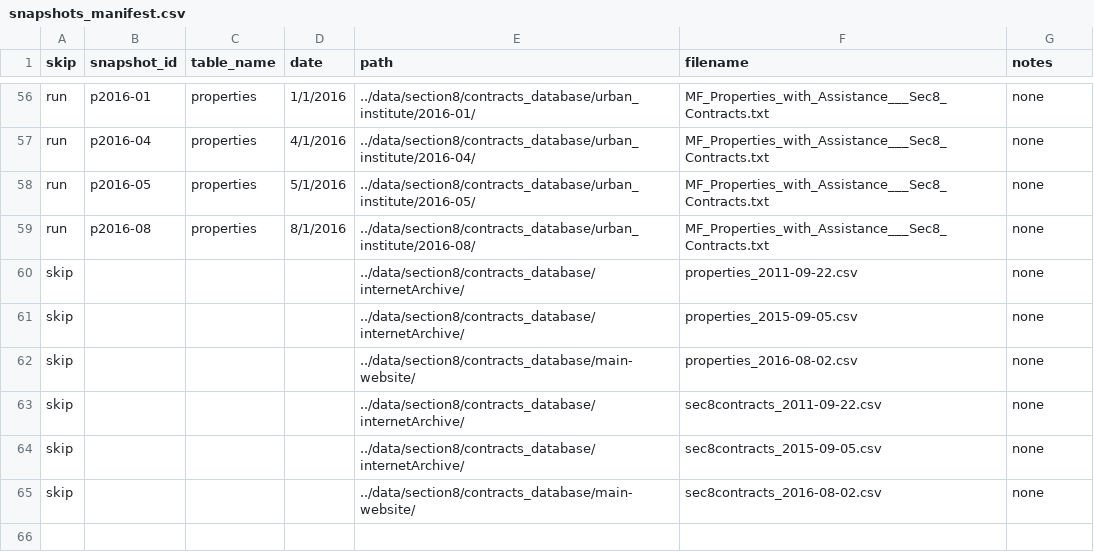
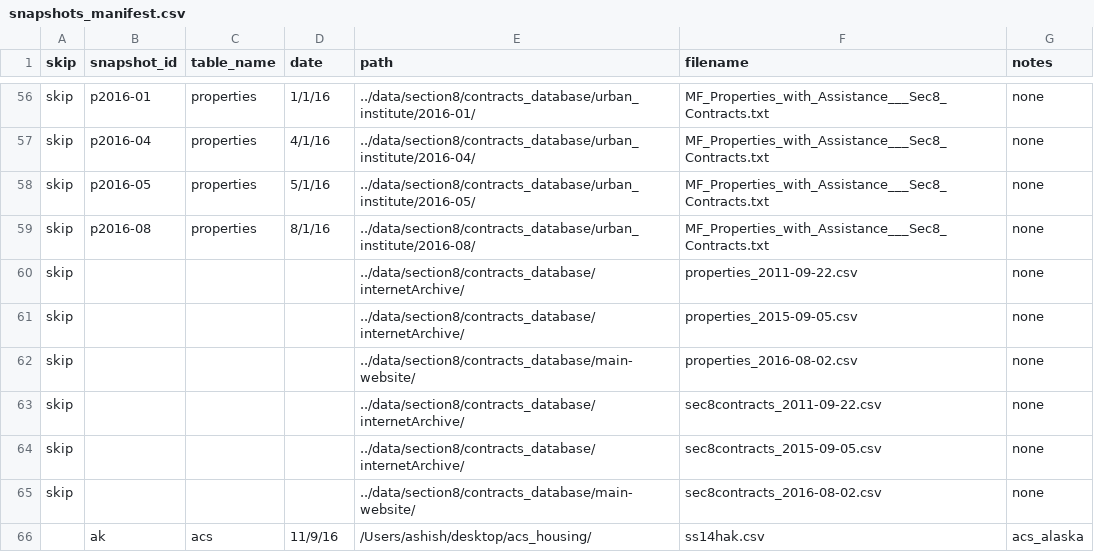
Before and after one commit to DaveDCGIS/housing-risk, a CSV file: ingestion/snapshots_manifest.csv, drawn as a sheet; only a part is shown, gaps mark what is left out; the diff covers the shown part only; the diff names each change by its address in the sheet, - before the commit and + after, or states it on an @@ line.

```diff
--- a/ingestion/snapshots_manifest.csv
+++ b/ingestion/snapshots_manifest.csv
-A56:A59 (skip): run
+A56:A59 (skip): skip
-D56 (date): 1/1/2016
+D56 (date): 1/1/16
-D57 (date): 4/1/2016
+D57 (date): 4/1/16
-D58 (date): 5/1/2016
+D58 (date): 5/1/16
-D59 (date): 8/1/2016
+D59 (date): 8/1/16
+row 66:  | ak | acs | 11/9/16 | /Users/ashish/desktop/acs_housing/ | ss14hak.csv | acs_alaska
```
Also changed, not shown: 100 edited cells elsewhere in this file, 2 other files.
